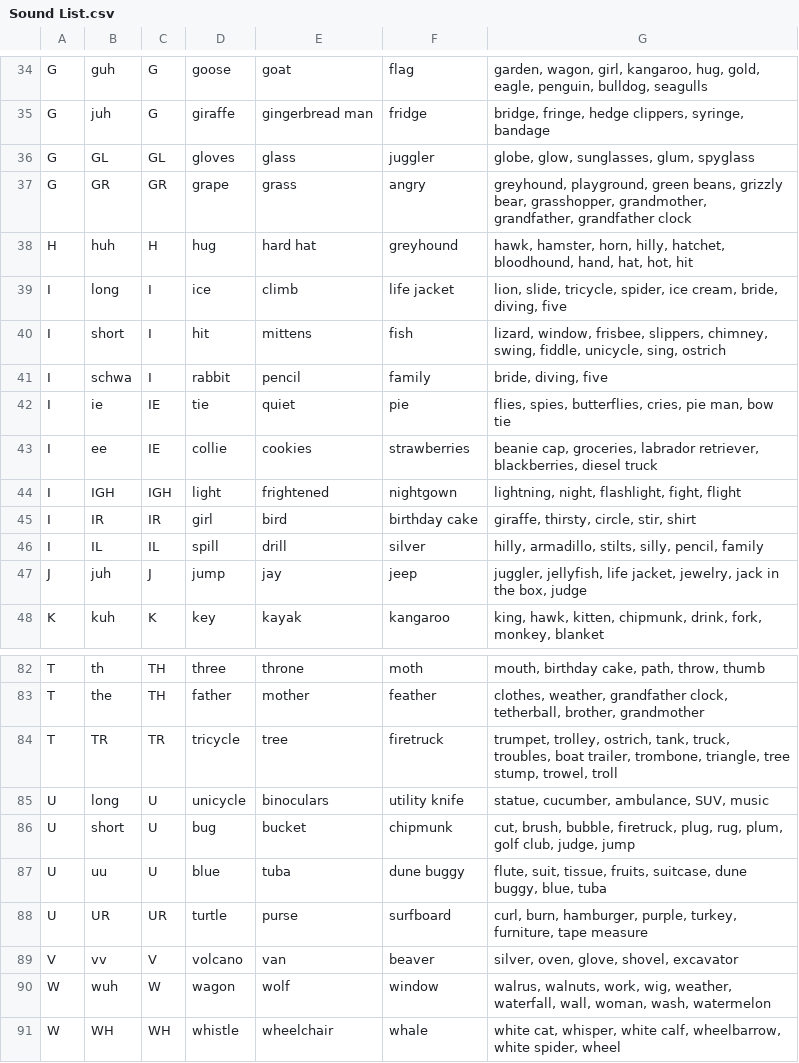
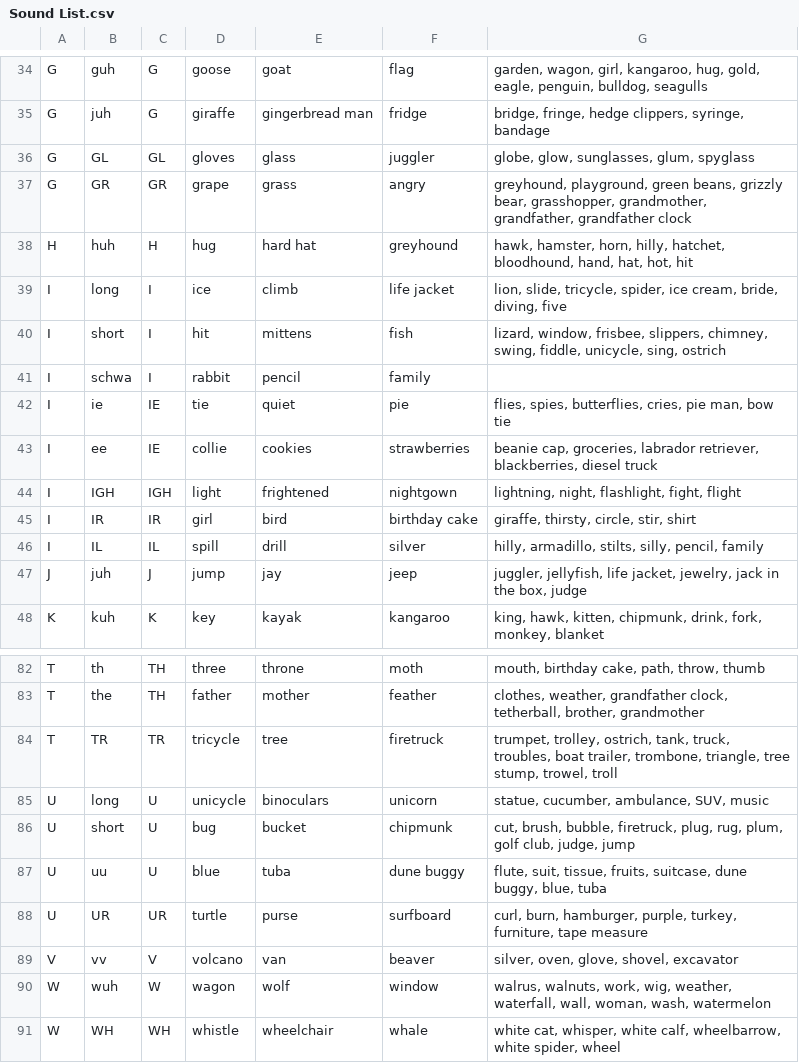
Before and after one commit to calda/Brainy-Phonics, a CSV file: Phonics/Content Model/CSVs/Sound List.csv, drawn as a sheet; only a part is shown, gaps mark what is left out.

```diff
--- a/Phonics/Content Model/CSVs/Sound List.csv
+++ b/Phonics/Content Model/CSVs/Sound List.csv
@@ -40,3 +40,3 @@ I,long,I,ice,climb,life jacket,"lion, slide, tricycle, spider, ice cream, bride,
 I,short,I,hit,mittens,fish,"lizard, window, frisbee, slippers, chimney, swing, fiddle, unicycle, sing, ostrich"
-I,schwa,I,rabbit,pencil,family,"bride, diving, five"
+I,schwa,I,rabbit,pencil,family,""
 I,ie,IE,tie,quiet,pie,"flies, spies, butterflies, cries, pie man, bow tie"
@@ -84,3 +84,3 @@ T,the,TH,father,mother,feather,"clothes, weather, grandfather clock, tetherball,
 T,TR,TR,tricycle,tree,firetruck,"trumpet, trolley, ostrich, tank, truck, troubles, boat trailer, trombone, triangle, tree stump, trowel, troll"
-U,long,U,unicycle,binoculars,utility knife,"statue, cucumber, ambulance, SUV, music"
+U,long,U,unicycle,binoculars,unicorn,"statue, cucumber, ambulance, SUV, music"
 U,short,U,bug,bucket,chipmunk,"cut, brush, bubble, firetruck, plug, rug, plum, golf club, judge, jump"
```
Also changed, not shown: Phonics/Content Model/CSVs/Audio Timings.csv, 22 other files.
